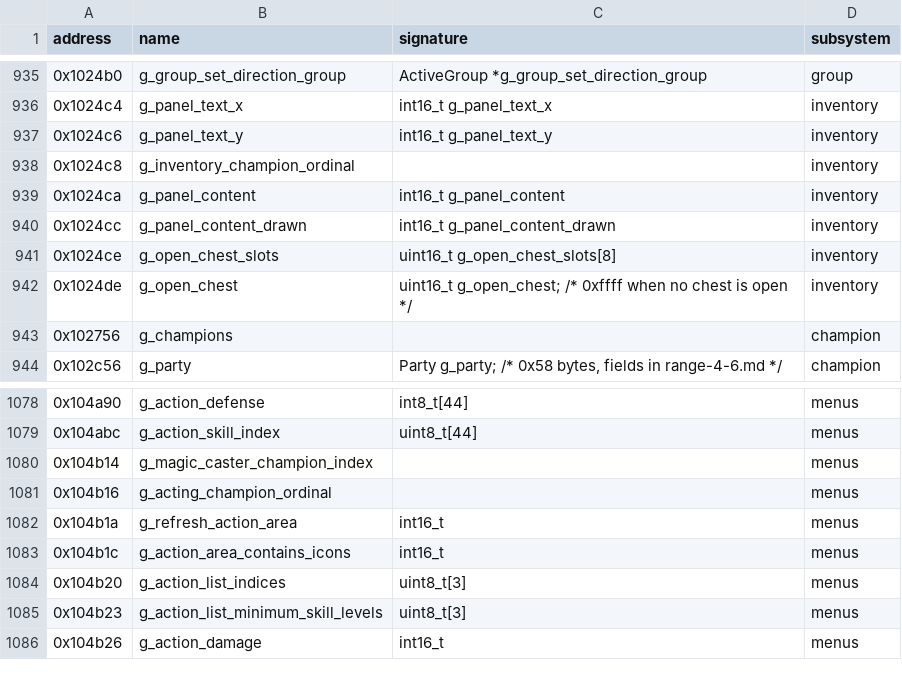
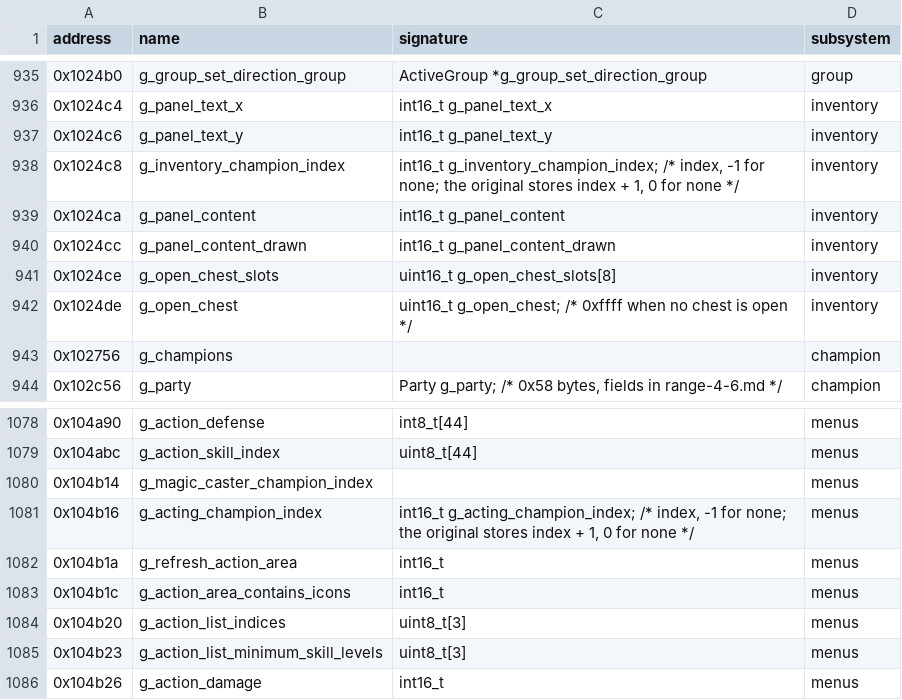
Before and after one commit to peterkmet/dm, a CSV file: docs/reference/csb-appb-symbols.csv, drawn as a sheet; only a part is shown, gaps mark what is left out; the diff covers the shown part only.

Commit message:
refactor: indices instead of ordinals
The three champion globals, the group creature, melee target, scent and
direction functions, the view ornaments and creature cells, and the
dragged icon cell hold an index, -1 for none. rec_sensor_ornament and
rec_door_ornament return the stored value - 1. The creature info field
keeps the stored byte as attack_sound_byte. The view drops the floor
ornament footprints flag, which no code set.

```diff
--- a/docs/reference/csb-appb-symbols.csv
+++ b/docs/reference/csb-appb-symbols.csv
@@ -937,3 +937,3 @@ address,name,signature,subsystem
 0x1024c6,g_panel_text_y,int16_t g_panel_text_y,inventory
-0x1024c8,g_inventory_champion_ordinal,,inventory
+0x1024c8,g_inventory_champion_index,"int16_t g_inventory_champion_index; /* index, -1 for none; the original stores index + 1, 0 for none */",inventory
 0x1024ca,g_panel_content,int16_t g_panel_content,inventory
@@ -1080,3 +1080,3 @@ address,name,signature,subsystem
 0x104b14,g_magic_caster_champion_index,,menus
-0x104b16,g_acting_champion_ordinal,,menus
+0x104b16,g_acting_champion_index,"int16_t g_acting_champion_index; /* index, -1 for none; the original stores index + 1, 0 for none */",menus
 0x104b1a,g_refresh_action_area,int16_t,menus
```
Also changed, not shown: 15 edited cells elsewhere in this file, docs/reference/kaos-symbols.csv, 42 other files.
